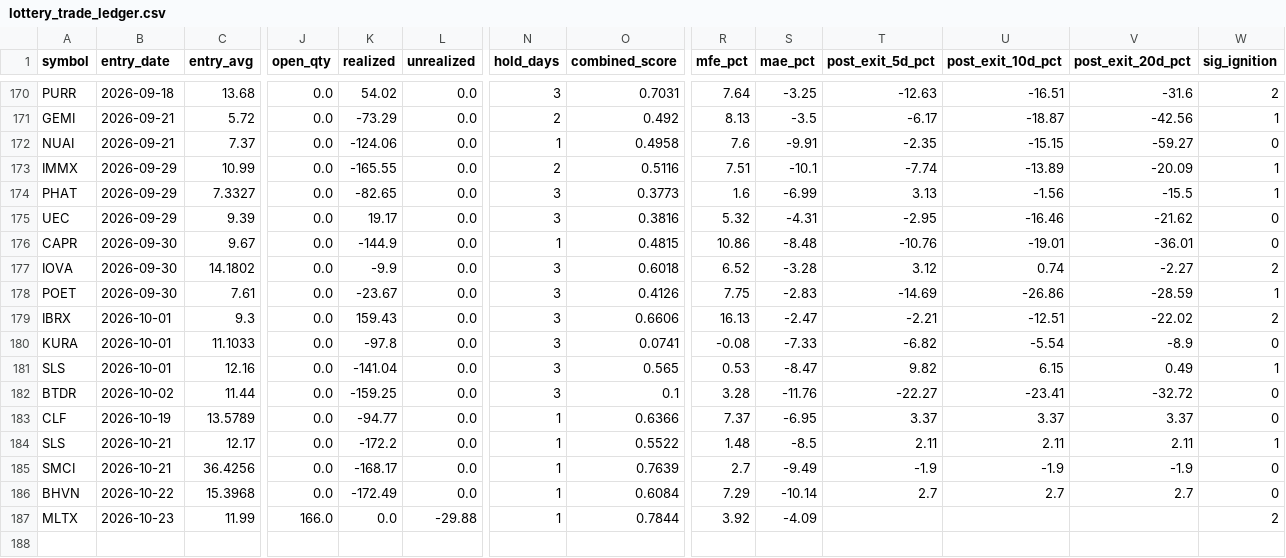
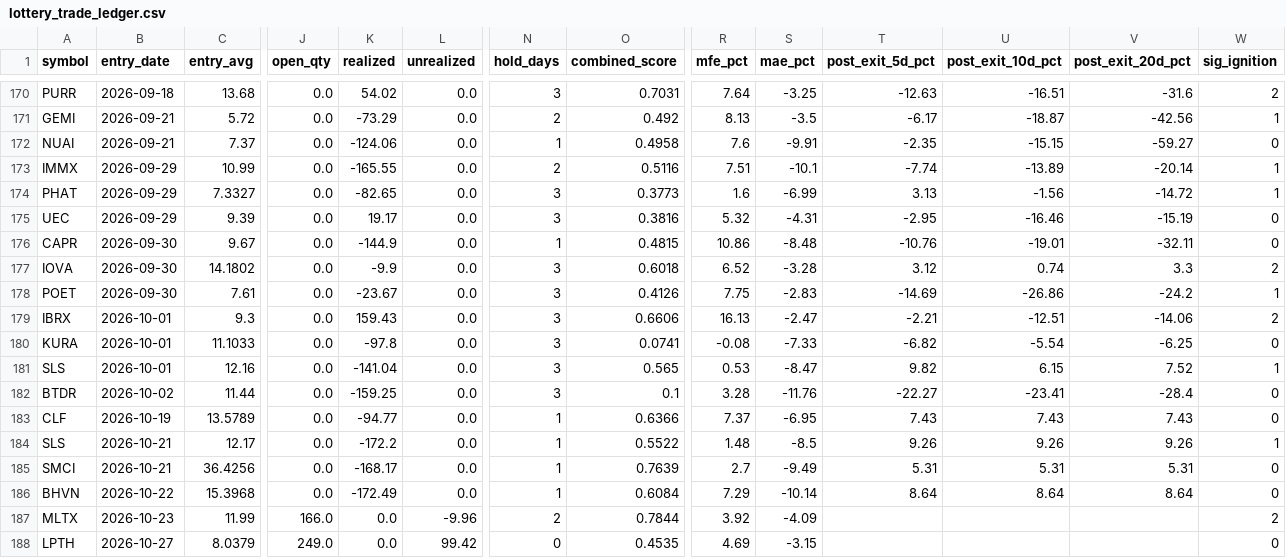
Before and after one commit to maciejmikulewiczpl-ux/Trading, a CSV file: logs/lottery_trade_ledger.csv, drawn as a sheet; only a part is shown, gaps mark what is left out; rows hold the shown columns only; the diff names each change by its address in the sheet, - before the commit and + after, or states it on an @@ line.

Commit message:
lottery board 2026-10-28

```diff
--- a/logs/lottery_trade_ledger.csv
+++ b/logs/lottery_trade_ledger.csv
-V173 (post_exit_20d_pct): -20.09
+V173 (post_exit_20d_pct): -20.14
-V174 (post_exit_20d_pct): -15.5
+V174 (post_exit_20d_pct): -14.72
-V175 (post_exit_20d_pct): -21.62
+V175 (post_exit_20d_pct): -15.19
-V176 (post_exit_20d_pct): -36.01
+V176 (post_exit_20d_pct): -32.11
-V177 (post_exit_20d_pct): -2.27
+V177 (post_exit_20d_pct): 3.3
-V178 (post_exit_20d_pct): -28.59
+V178 (post_exit_20d_pct): -24.2
-V179 (post_exit_20d_pct): -22.02
+V179 (post_exit_20d_pct): -14.06
-V180 (post_exit_20d_pct): -8.9
+V180 (post_exit_20d_pct): -6.25
-V181 (post_exit_20d_pct): 0.49
+V181 (post_exit_20d_pct): 7.52
-V182 (post_exit_20d_pct): -32.72
+V182 (post_exit_20d_pct): -28.4
-T183 (post_exit_5d_pct): 3.37
+T183 (post_exit_5d_pct): 7.43
-U183 (post_exit_10d_pct): 3.37
+U183 (post_exit_10d_pct): 7.43
-V183 (post_exit_20d_pct): 3.37
+V183 (post_exit_20d_pct): 7.43
-T184 (post_exit_5d_pct): 2.11
+T184 (post_exit_5d_pct): 9.26
-U184 (post_exit_10d_pct): 2.11
+U184 (post_exit_10d_pct): 9.26
-V184 (post_exit_20d_pct): 2.11
+V184 (post_exit_20d_pct): 9.26
-T185 (post_exit_5d_pct): -1.9
+T185 (post_exit_5d_pct): 5.31
-U185 (post_exit_10d_pct): -1.9
+U185 (post_exit_10d_pct): 5.31
-V185 (post_exit_20d_pct): -1.9
+V185 (post_exit_20d_pct): 5.31
-T186 (post_exit_5d_pct): 2.7
+T186 (post_exit_5d_pct): 8.64
-U186 (post_exit_10d_pct): 2.7
+U186 (post_exit_10d_pct): 8.64
-V186 (post_exit_20d_pct): 2.7
+V186 (post_exit_20d_pct): 8.64
-L187 (unrealized): -29.88
+L187 (unrealized): -9.96
-N187 (hold_days): 1
+N187 (hold_days): 2
+row 188: LPTH | 2026-10-27 | 8.0379 | 249.0 | 0.0 | 99.42 | 0 | 0.4535 | 4.69 | -3.15 |  |  |  | 0
```
Also changed, not shown: 2 other files.
